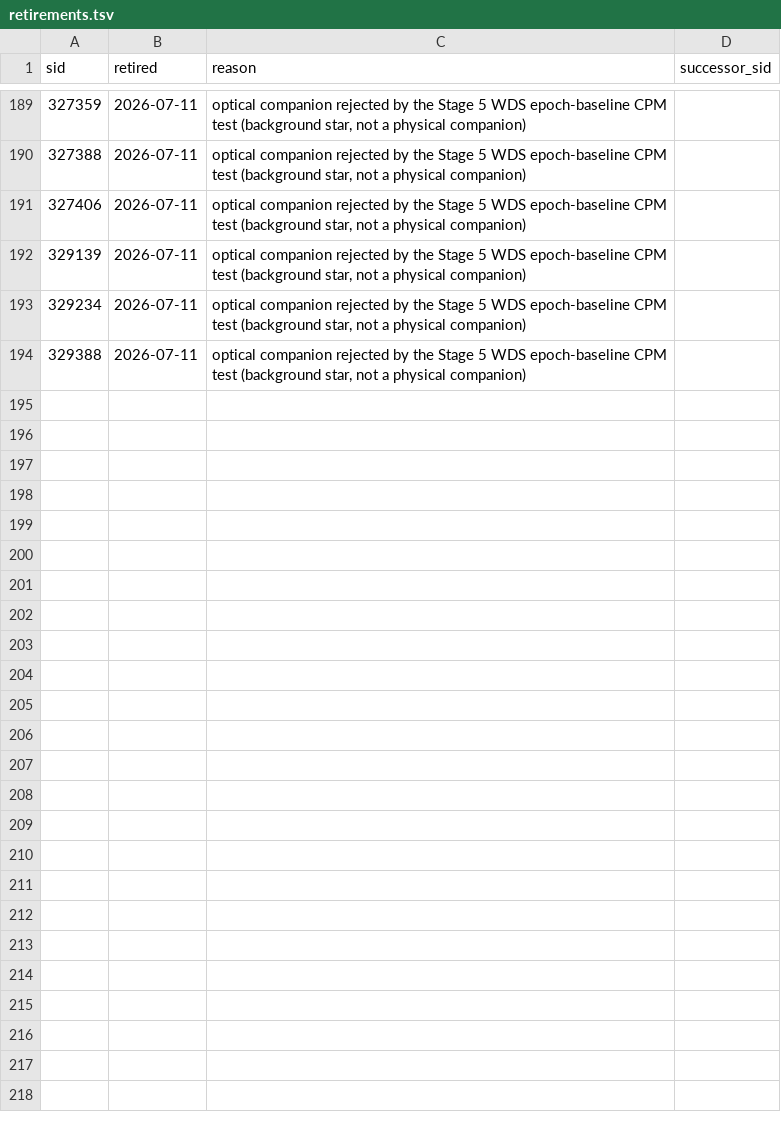
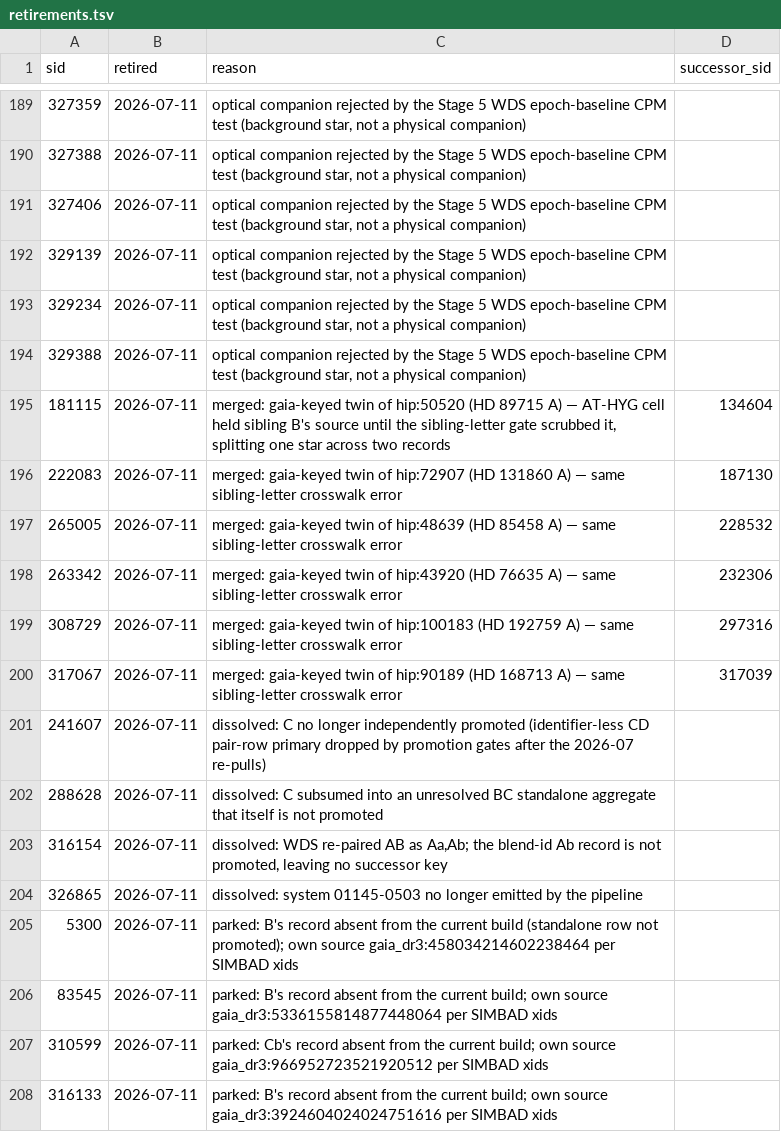
Before and after one commit to alexmensch/stellata, a TSV file: data/sid/retirements.tsv, drawn as a sheet; only a part is shown, gaps mark what is left out; the diff names each change by its address in the sheet, - before the commit and + after, or states it on an @@ line.

Commit message:
PR A: identity fixes + refresh re-pulls (dch.75, dch.83.8, dch.83.11) (#219)

```diff
--- a/data/sid/retirements.tsv
+++ b/data/sid/retirements.tsv
+row 195: 181115 | 2026-07-11 | merged: gaia-keyed twin of hip:50520 (HD 89715 A) — AT-HYG cell held sibling B's source until the sibling-letter gate scrubbed it, splitting one star across two records | 134604
+row 196: 222083 | 2026-07-11 | merged: gaia-keyed twin of hip:72907 (HD 131860 A) — same sibling-letter crosswalk error | 187130
+row 197: 265005 | 2026-07-11 | merged: gaia-keyed twin of hip:48639 (HD 85458 A) — same sibling-letter crosswalk error | 228532
+row 198: 263342 | 2026-07-11 | merged: gaia-keyed twin of hip:43920 (HD 76635 A) — same sibling-letter crosswalk error | 232306
+row 199: 308729 | 2026-07-11 | merged: gaia-keyed twin of hip:100183 (HD 192759 A) — same sibling-letter crosswalk error | 297316
+row 200: 317067 | 2026-07-11 | merged: gaia-keyed twin of hip:90189 (HD 168713 A) — same sibling-letter crosswalk error | 317039
+row 201: 241607 | 2026-07-11 | dissolved: C no longer independently promoted (identifier-less CD pair-row primary dropped by promotion gates after the 2026-07 re-pulls)
+row 202: 288628 | 2026-07-11 | dissolved: C subsumed into an unresolved BC standalone aggregate that itself is not promoted
+row 203: 316154 | 2026-07-11 | dissolved: WDS re-paired AB as Aa,Ab; the blend-id Ab record is not promoted, leaving no successor key
+row 204: 326865 | 2026-07-11 | dissolved: system 01145-0503 no longer emitted by the pipeline
+row 205: 5300 | 2026-07-11 | parked: B's record absent from the current build (standalone row not promoted); own source gaia_dr3:458034214602238464 per SIMBAD xids
+row 206: 83545 | 2026-07-11 | parked: B's record absent from the current build; own source gaia_dr3:5336155814877448064 per SIMBAD xids
+row 207: 310599 | 2026-07-11 | parked: Cb's record absent from the current build; own source gaia_dr3:966952723521920512 per SIMBAD xids
+row 208: 316133 | 2026-07-11 | parked: B's record absent from the current build; own source gaia_dr3:3924604024024751616 per SIMBAD xids
```
Also changed, not shown: scripts/catalog/known-stars.tsv, 32 other files.
